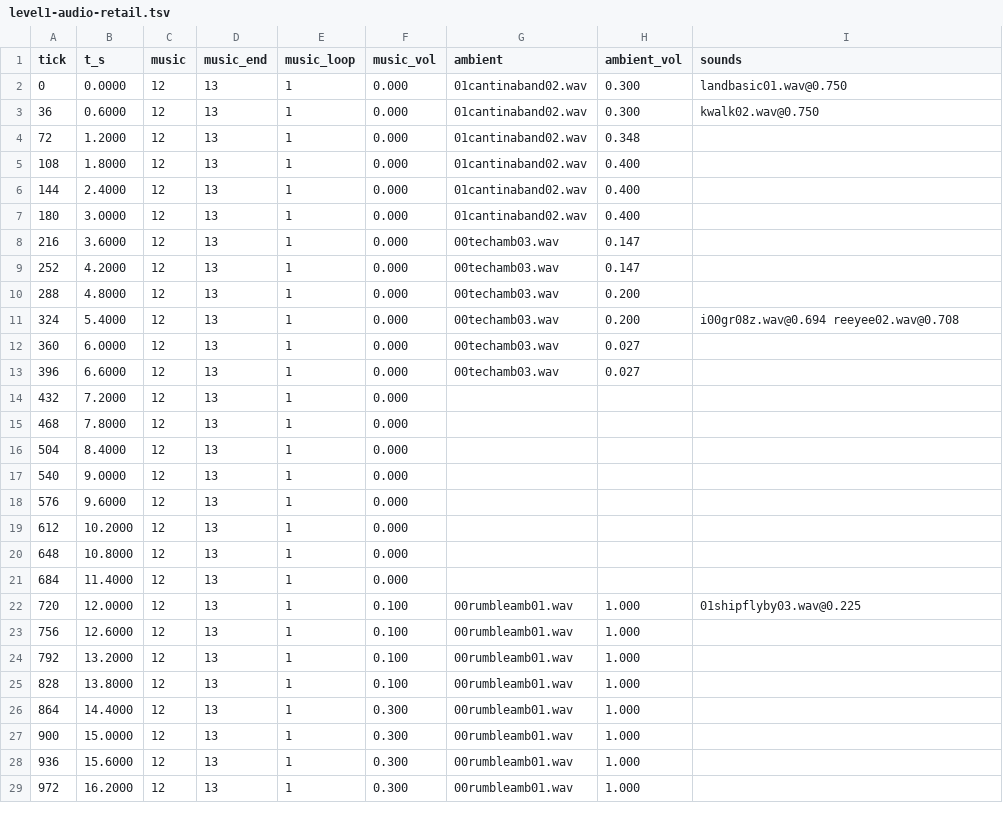
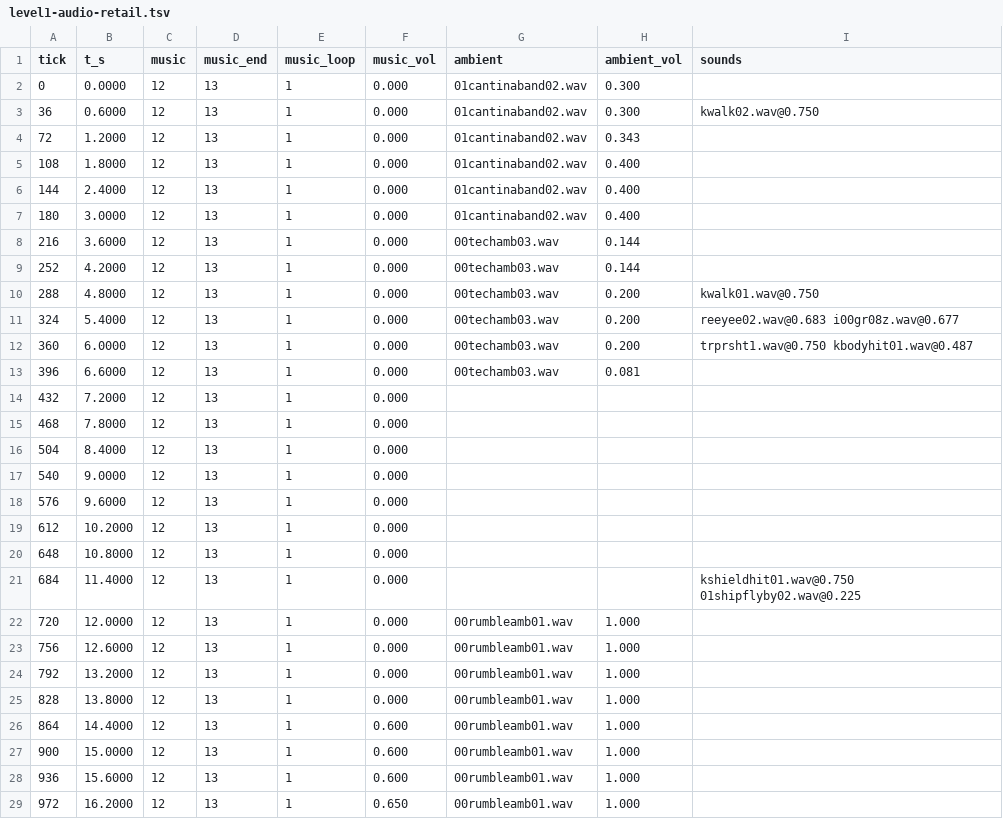
Before and after one commit to tigwyk/rust-jediknight, a TSV file: tools/parity/audiotrace/level1-audio-retail.tsv, drawn as a sheet.

Commit message:
audio: recapture the retail route on the merged movement parity
Merged implement/level1-parity cba83c9 (issue #10) and regenerated the port fixture
and the retail capture with the real capture instrumentation. The comparator and
0.12 tolerance are unchanged.

Remaining gate deltas are capture-frame-rate effects: retail renders at a few
frames per second here, so per 600 ms it travels a different distance than the
fixed-step replay and its 0.1 s soundtrack pulse fires on frame boundaries (the
fade ramp's sample phase shifts run to run); ambience presence/volume follows the
same travel difference. Neither is a value the route authors.

```diff
--- a/tools/parity/audiotrace/level1-audio-retail.tsv
+++ b/tools/parity/audiotrace/level1-audio-retail.tsv
@@ -1,5 +1,5 @@
 tick	t_s	music	music_end	music_loop	music_vol	ambient	ambient_vol	sounds
-0	0.0000	12	13	1	0.000	01cantinaband02.wav	0.300	landbasic01.wav@0.750
+0	0.0000	12	13	1	0.000	01cantinaband02.wav	0.300	
 36	0.6000	12	13	1	0.000	01cantinaband02.wav	0.300	kwalk02.wav@0.750
-72	1.2000	12	13	1	0.000	01cantinaband02.wav	0.348	
+72	1.2000	12	13	1	0.000	01cantinaband02.wav	0.343	
 108	1.8000	12	13	1	0.000	01cantinaband02.wav	0.400	
@@ -7,8 +7,8 @@ tick	t_s	music	music_end	music_loop	music_vol	ambient	ambient_vol	sounds
 180	3.0000	12	13	1	0.000	01cantinaband02.wav	0.400	
-216	3.6000	12	13	1	0.000	00techamb03.wav	0.147	
-252	4.2000	12	13	1	0.000	00techamb03.wav	0.147	
-288	4.8000	12	13	1	0.000	00techamb03.wav	0.200	
-324	5.4000	12	13	1	0.000	00techamb03.wav	0.200	i00gr08z.wav@0.694 reeyee02.wav@0.708
-360	6.0000	12	13	1	0.000	00techamb03.wav	0.027	
-396	6.6000	12	13	1	0.000	00techamb03.wav	0.027	
+216	3.6000	12	13	1	0.000	00techamb03.wav	0.144	
+252	4.2000	12	13	1	0.000	00techamb03.wav	0.144	
+288	4.8000	12	13	1	0.000	00techamb03.wav	0.200	kwalk01.wav@0.750
+324	5.4000	12	13	1	0.000	00techamb03.wav	0.200	reeyee02.wav@0.683 i00gr08z.wav@0.677
+360	6.0000	12	13	1	0.000	00techamb03.wav	0.200	trprsht1.wav@0.750 kbodyhit01.wav@0.487
+396	6.6000	12	13	1	0.000	00techamb03.wav	0.081	
 432	7.2000	12	13	1	0.000			
@@ -20,10 +20,10 @@ tick	t_s	music	music_end	music_loop	music_vol	ambient	ambient_vol	sounds
 648	10.8000	12	13	1	0.000			
-684	11.4000	12	13	1	0.000			
-720	12.0000	12	13	1	0.100	00rumbleamb01.wav	1.000	01shipflyby03.wav@0.225
-756	12.6000	12	13	1	0.100	00rumbleamb01.wav	1.000	
-792	13.2000	12	13	1	0.100	00rumbleamb01.wav	1.000	
-828	13.8000	12	13	1	0.100	00rumbleamb01.wav	1.000	
-864	14.4000	12	13	1	0.300	00rumbleamb01.wav	1.000	
-900	15.0000	12	13	1	0.300	00rumbleamb01.wav	1.000	
-936	15.6000	12	13	1	0.300	00rumbleamb01.wav	1.000	
-972	16.2000	12	13	1	0.300	00rumbleamb01.wav	1.000	
+684	11.4000	12	13	1	0.000			kshieldhit01.wav@0.750 01shipflyby02.wav@0.225
+720	12.0000	12	13	1	0.000	00rumbleamb01.wav	1.000	
+756	12.6000	12	13	1	0.000	00rumbleamb01.wav	1.000	
+792	13.2000	12	13	1	0.000	00rumbleamb01.wav	1.000	
+828	13.8000	12	13	1	0.000	00rumbleamb01.wav	1.000	
+864	14.4000	12	13	1	0.600	00rumbleamb01.wav	1.000	
+900	15.0000	12	13	1	0.600	00rumbleamb01.wav	1.000	
+936	15.6000	12	13	1	0.600	00rumbleamb01.wav	1.000	
+972	16.2000	12	13	1	0.650	00rumbleamb01.wav	1.000	
```
Also changed, not shown: tools/parity/audiotrace/level1-audio-port.tsv.
